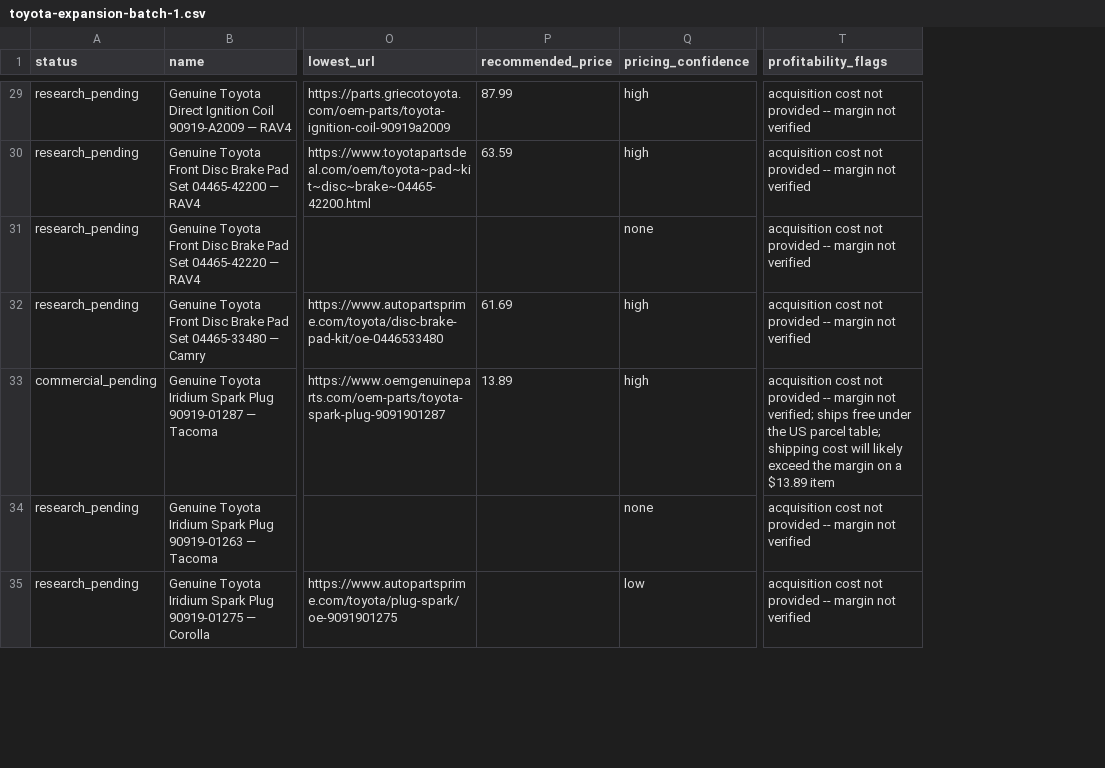
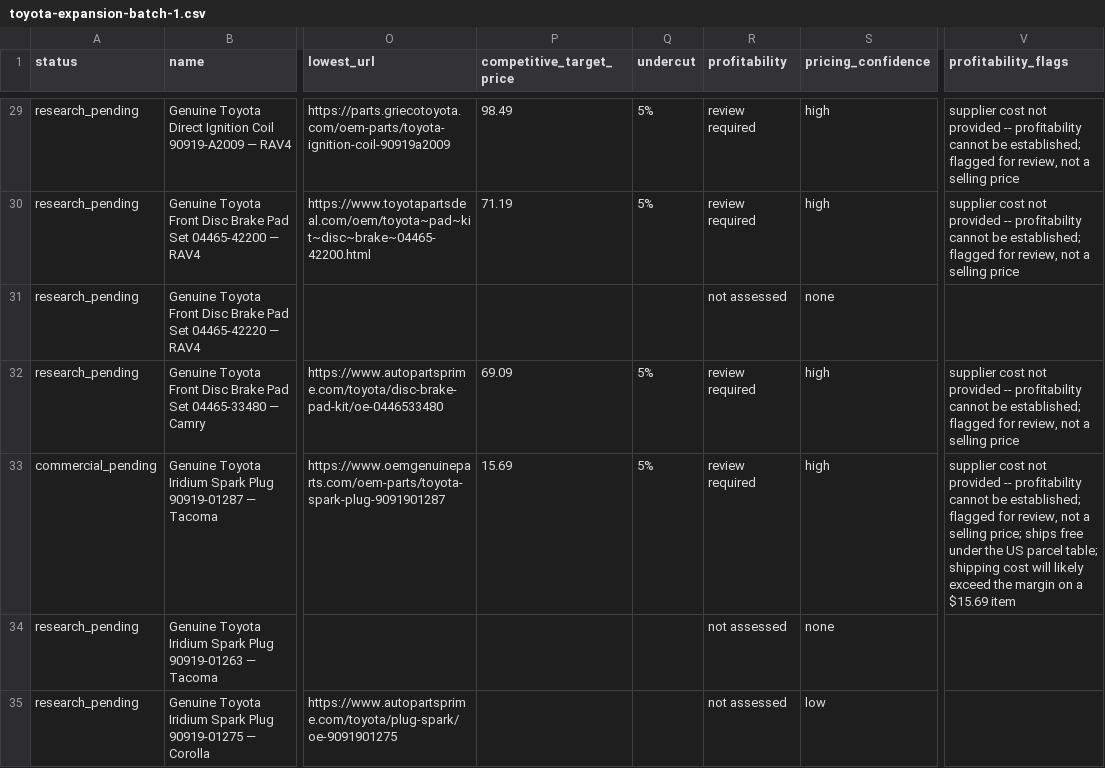
Before and after one commit to drivoraparts/drivoraparts, a CSV file: docs/catalog-expansion/toyota-expansion-batch-1.csv, drawn as a sheet; only a part is shown, gaps mark what is left out; removed rows and columns are numbered as before the commit, all else as after; the diff covers the shown part only; the diff names each change by its address in the sheet, - before the commit and + after, or states it on an @@ line.

```diff
--- a/docs/catalog-expansion/toyota-expansion-batch-1.csv
+++ b/docs/catalog-expansion/toyota-expansion-batch-1.csv
-column P (recommended_price), rows 29-33: 87.99 | 63.59 |  | 61.69 | 13.89
+column P (competitive_target_price), rows 29-33: 98.49 | 71.19 |  | 69.09 | 15.69
+column Q (undercut), rows 29-33: 5% | 5% |  | 5% | 5%
+column R (profitability), rows 29-35: review required | review required | not assessed | review required | review required | not assessed | not assessed
-V29:V30 (profitability_flags): acquisition cost not provided -- margin not verified
+V29:V30 (profitability_flags): supplier cost not provided -- profitability cannot be established; flagged for review, not a selling price
-V31 (profitability_flags): acquisition cost not provided -- margin not verified
+V31 (profitability_flags): (empty)
-V32 (profitability_flags): acquisition cost not provided -- margin not verified
+V32 (profitability_flags): supplier cost not provided -- profitability cannot be established; flagged for review, not a selling price
-V33 (profitability_flags): acquisition cost not provided -- margin not verified; ships free under the US parcel table; shipping cost will likely exceed the margin on a $13.89 item
+V33 (profitability_flags): supplier cost not provided -- profitability cannot be established; flagged for review, not a selling price; ships free under the US parcel table; shipping cost will likely exceed the margin on a $15.69 item
-V34:V35 (profitability_flags): acquisition cost not provided -- margin not verified
+V34:V35 (profitability_flags): (empty)
```
Also changed, not shown: 34 edited cells elsewhere in this file, docs/catalog-expansion/toyota-expansion-batch-1-final-audit.csv, 6 other files.
